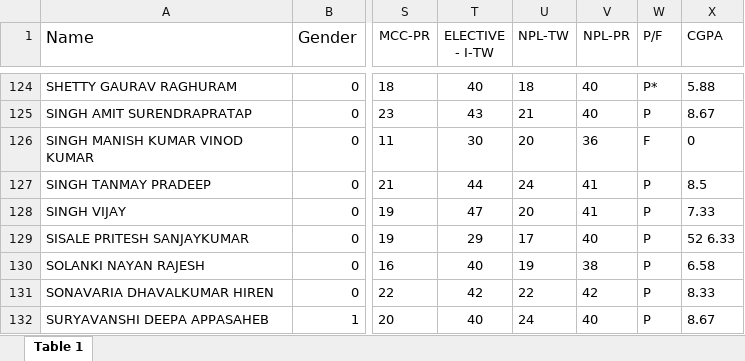
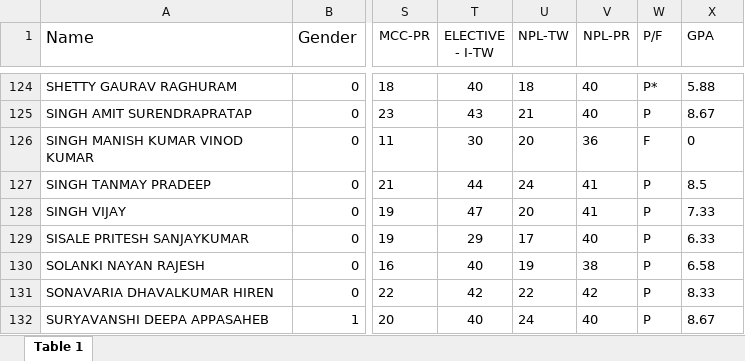
Before and after one commit to Purteeeek/Student-Placement-Guidance, an Excel workbook: Cleaned-Data/2018-Passouts/Sem-6_2018_Passout_cleaned.xlsx, sheet Table 1, drawn as a sheet; only a part is shown, gaps mark what is left out; values as stored, in another font and other column widths than the file's, no borders; the diff names each change by its address in the sheet, - before the commit and + after, or states it on an @@ line.

Commit message:
Merged 2018 data

```diff
--- a/Cleaned-Data/2018-Passouts/Sem-6_2018_Passout_cleaned.xlsx (sheet Table 1)
+++ b/Cleaned-Data/2018-Passouts/Sem-6_2018_Passout_cleaned.xlsx (sheet Table 1)
-X1: CGPA
+X1: GPA
-X129 (GPA): 52 6.33
+X129 (GPA): 6.33
```
Also changed, not shown: Cleaned-Data/2018-Passouts/Sem-5_2018_Passout_cleaned.xlsx, 4 other files.
